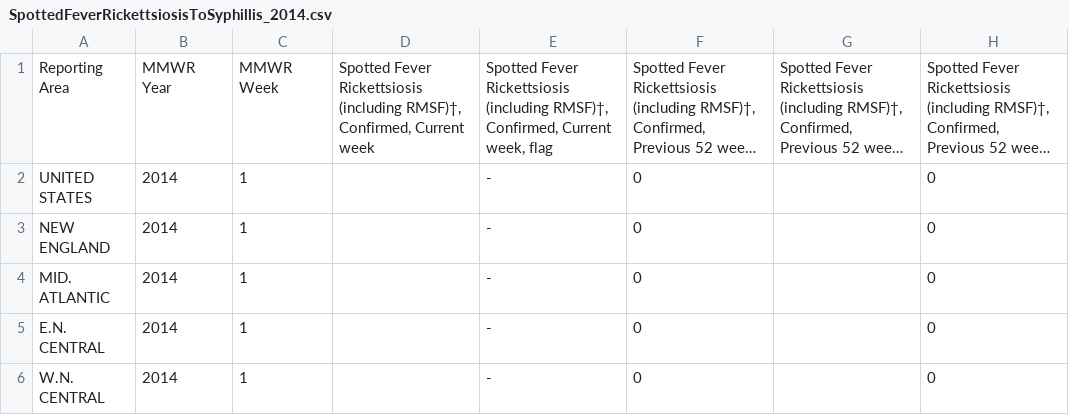
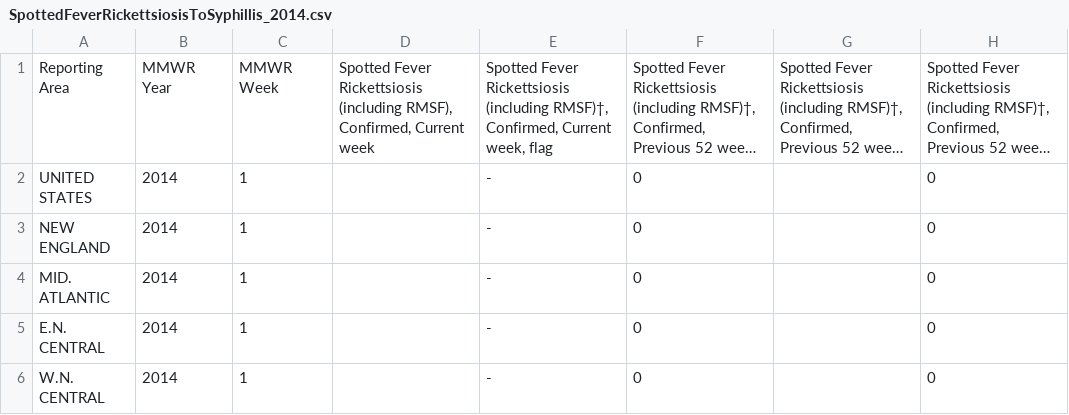
Before and after one commit to fireland15/DiseaseAndClimateMining, a CSV file: Data/CDC/SpottedFeverRickettsiosisToSyphillis_2014.csv, drawn as a sheet; only a part is shown; long unchanged cells end in …; the diff names each change by its address in the sheet, - before the commit and + after, or states it on an @@ line.

```diff
--- a/Data/CDC/SpottedFeverRickettsiosisToSyphillis_2014.csv
+++ b/Data/CDC/SpottedFeverRickettsiosisToSyphillis_2014.csv
-D1: …Rickettsiosis (including RMSF)†, Confirmed, Current…
+D1: …Rickettsiosis (including RMSF), Confirmed, Current…
```
Also changed, not shown: Data/CDC/ShigaToxinToShigellosis_2014.csv, Data/CDC/ShigaToxinToShigellosis_2015.csv, 13 other files.
